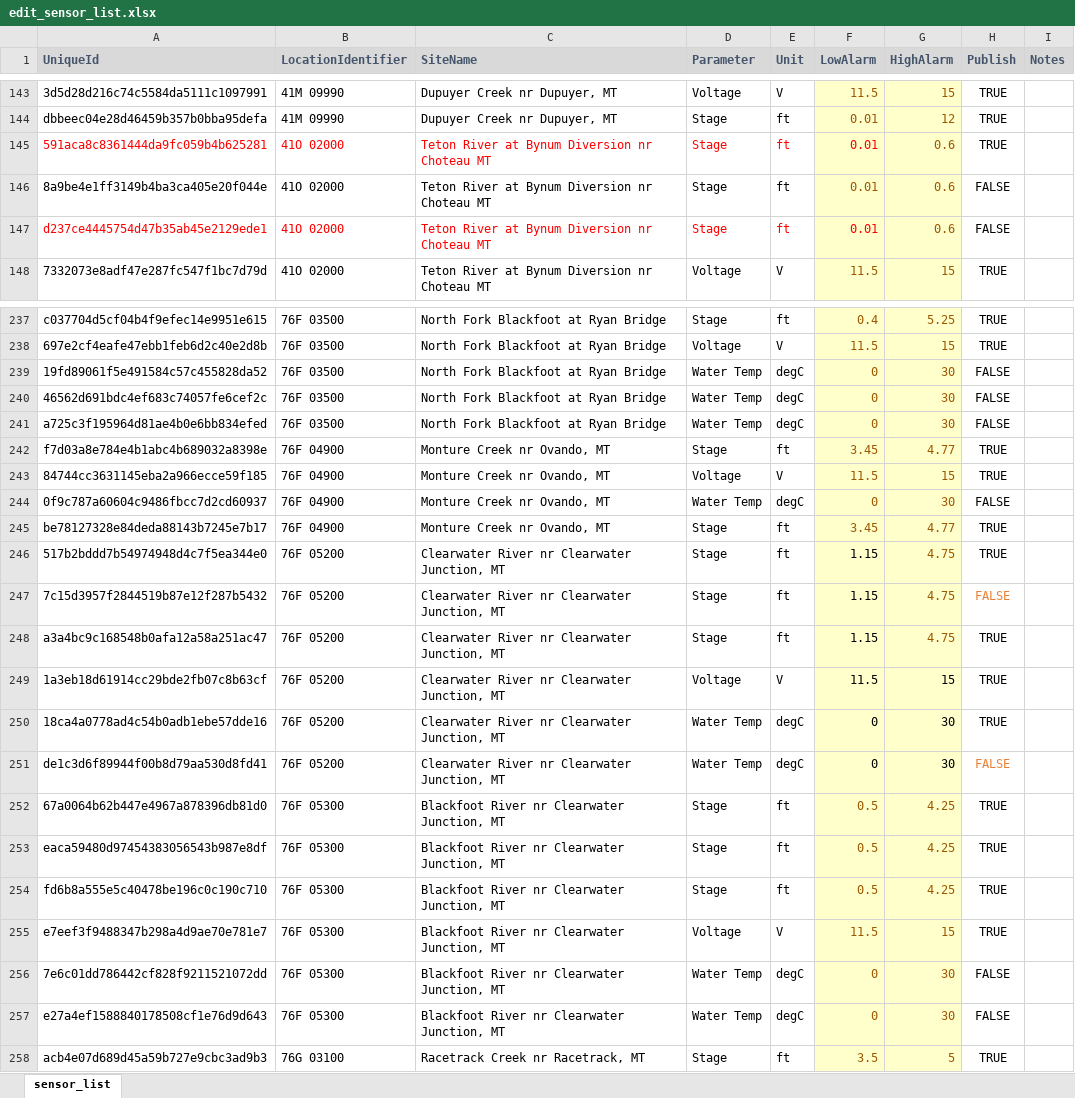
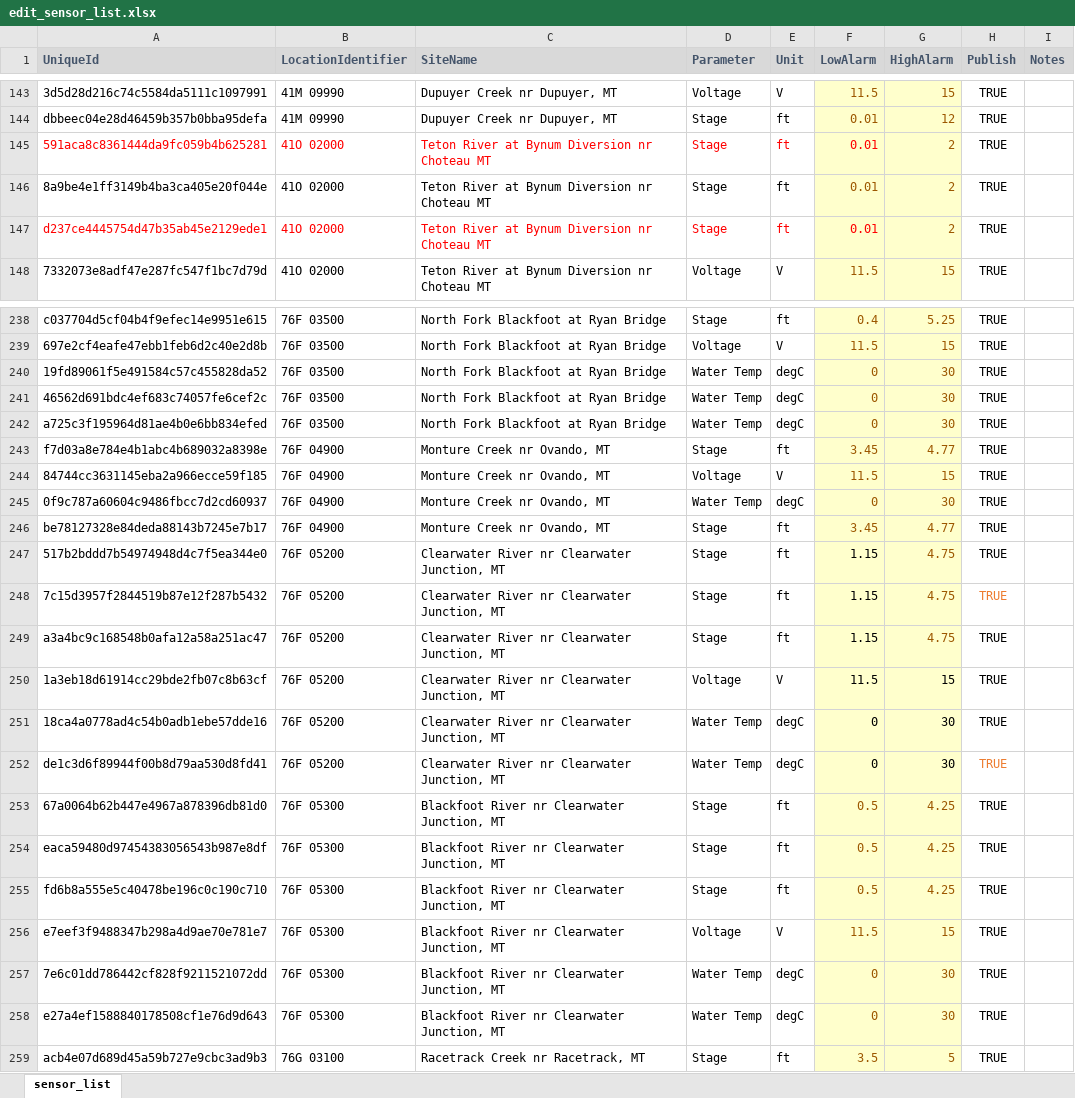
Before and after one commit to MTDNRC-WRD/Aquarius_Alarms, an Excel workbook: WSB/edit_sensor_list.xlsx, sheet sensor_list, drawn as a sheet; only a part is shown, gaps mark what is left out; values as stored, in another font and other column widths than the file's, no borders; conditional formats not drawn; addresses are those after the commit; the diff covers the shown part only; the diff names each change by its address in the sheet, - before the commit and + after, or states it on an @@ line.

```diff
--- a/WSB/edit_sensor_list.xlsx (sheet sensor_list)
+++ b/WSB/edit_sensor_list.xlsx (sheet sensor_list)
-G145:G147 (HighAlarm): 0.6
+G145:G147 (HighAlarm): 2
-H146:H147 (Publish): FALSE
+H146:H147 (Publish): TRUE
-H240:H242 (Publish): FALSE
+H240:H242 (Publish): TRUE
-H245 (Publish): FALSE
+H245 (Publish): TRUE
-H248 (Publish): FALSE
+H248 (Publish): TRUE
-H252 (Publish): FALSE
+H252 (Publish): TRUE
-H257:H258 (Publish): FALSE
+H257:H258 (Publish): TRUE
```
Also changed, not shown: 3 added rows, 2 removed rows and 40 edited cells elsewhere in this sheet, AGOL_to_Aq/temp_form.xlsx, Q_Alarm/edit_q_list.xlsx, 21 other files.
